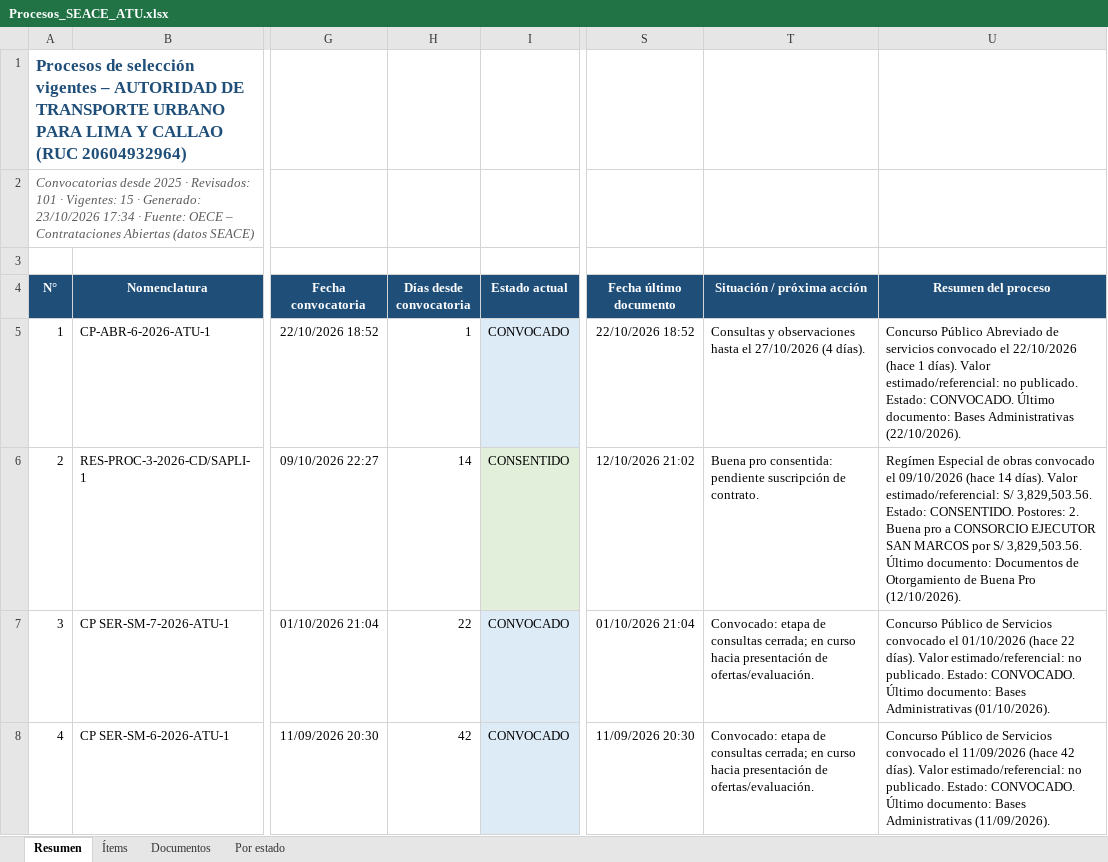
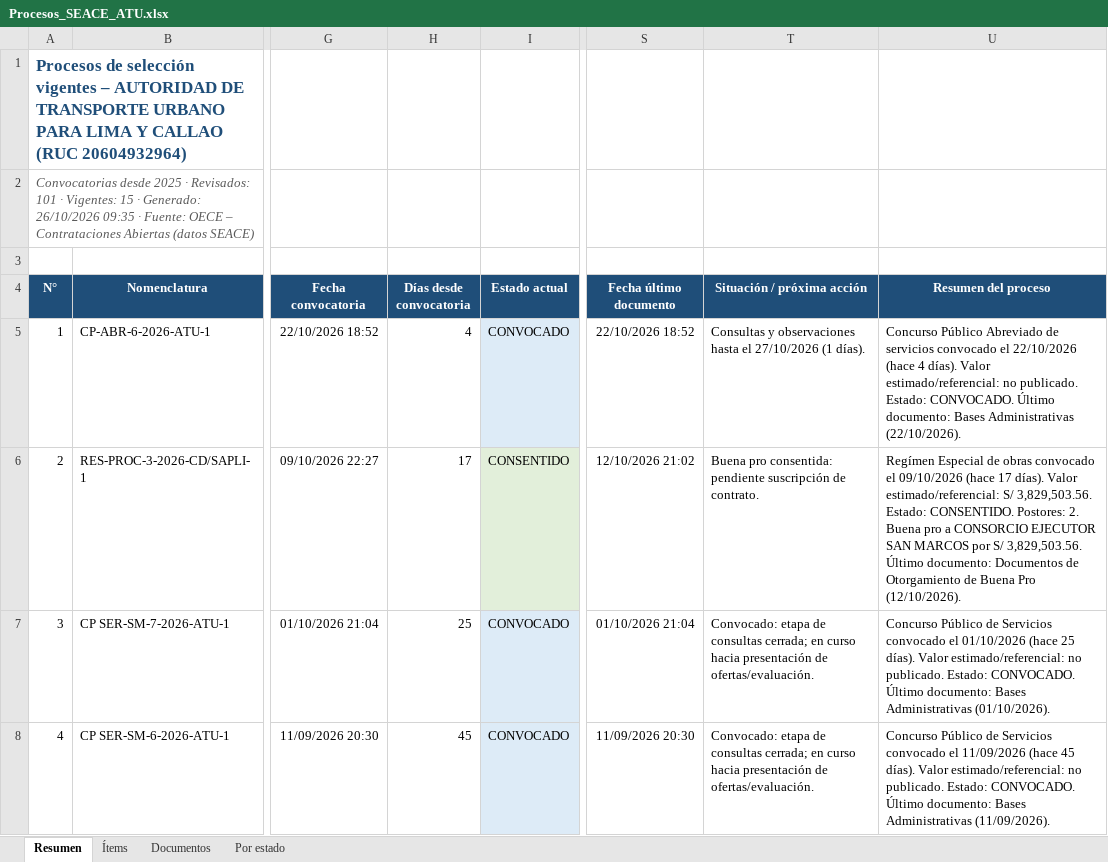
Before and after one commit to reneearmasr/portal-proyectos-atu, an Excel workbook: seace/Procesos_SEACE_ATU.xlsx, sheet Resumen, drawn as a sheet; only a part is shown, gaps mark what is left out; values as stored, in another font and other column widths than the file's, no borders; table styles not drawn; the diff covers the shown part only; the diff names each change by its address in the sheet, - before the commit and + after, or states it on an @@ line.

Commit message:
Actualiza procesos SEACE (26/10/2026 09:35)

```diff
--- a/seace/Procesos_SEACE_ATU.xlsx (sheet Resumen)
+++ b/seace/Procesos_SEACE_ATU.xlsx (sheet Resumen)
-A2 (N°): …· Generado: 23/10/2026 17:34 · Fuente:…
+A2 (N°): …· Generado: 26/10/2026 09:35 · Fuente:…
-H5 (Días desde convocatoria): 1
+H5 (Días desde convocatoria): 4
-T5 (Situación / próxima acción): …el 27/10/2026 (4 días).
+T5 (Situación / próxima acción): …el 27/10/2026 (1 días).
-U5 (Resumen del proceso): …22/10/2026 (hace 1 días). Valor…
+U5 (Resumen del proceso): …22/10/2026 (hace 4 días). Valor…
-H6 (Días desde convocatoria): 14
+H6 (Días desde convocatoria): 17
-U6 (Resumen del proceso): …09/10/2026 (hace 14 días). Valor…
+U6 (Resumen del proceso): …09/10/2026 (hace 17 días). Valor…
-H7 (Días desde convocatoria): 22
+H7 (Días desde convocatoria): 25
-U7 (Resumen del proceso): …01/10/2026 (hace 22 días). Valor…
+U7 (Resumen del proceso): …01/10/2026 (hace 25 días). Valor…
-H8 (Días desde convocatoria): 42
+H8 (Días desde convocatoria): 45
-U8 (Resumen del proceso): …11/09/2026 (hace 42 días). Valor…
+U8 (Resumen del proceso): …11/09/2026 (hace 45 días). Valor…
```
Also changed, not shown: 28 edited cells elsewhere in this sheet, sheet Documentos.
